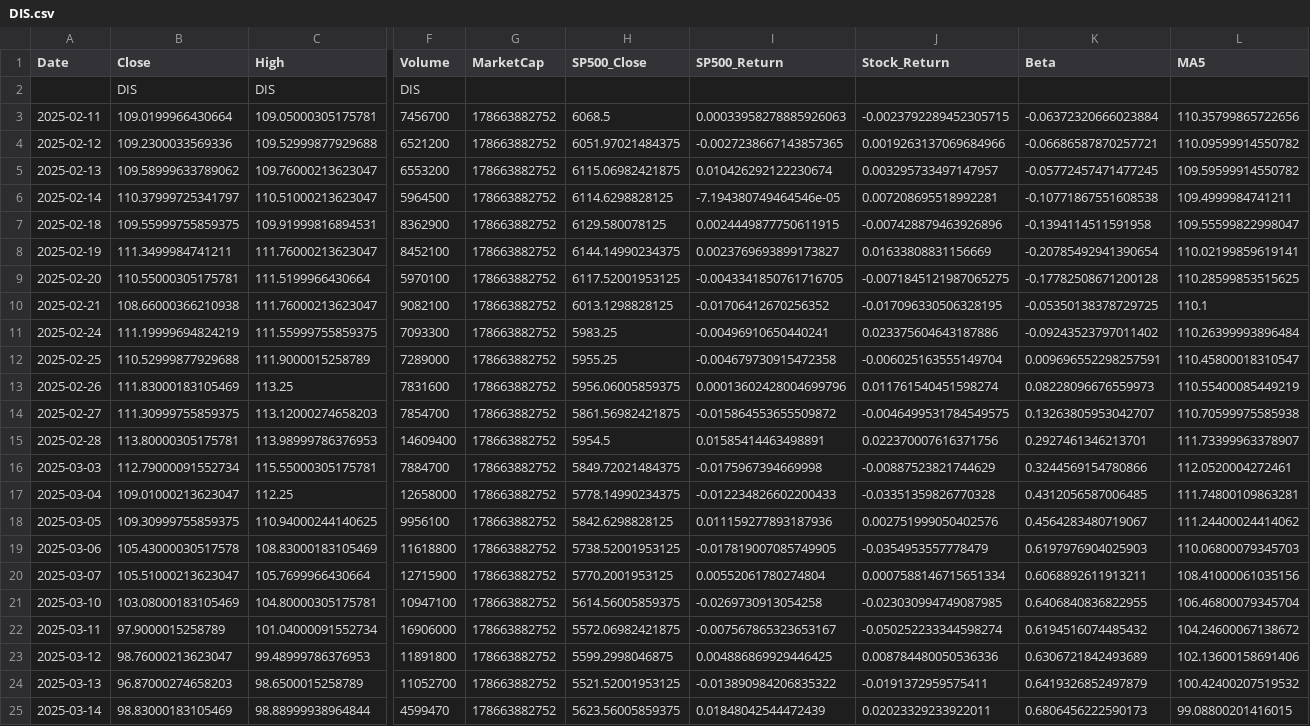
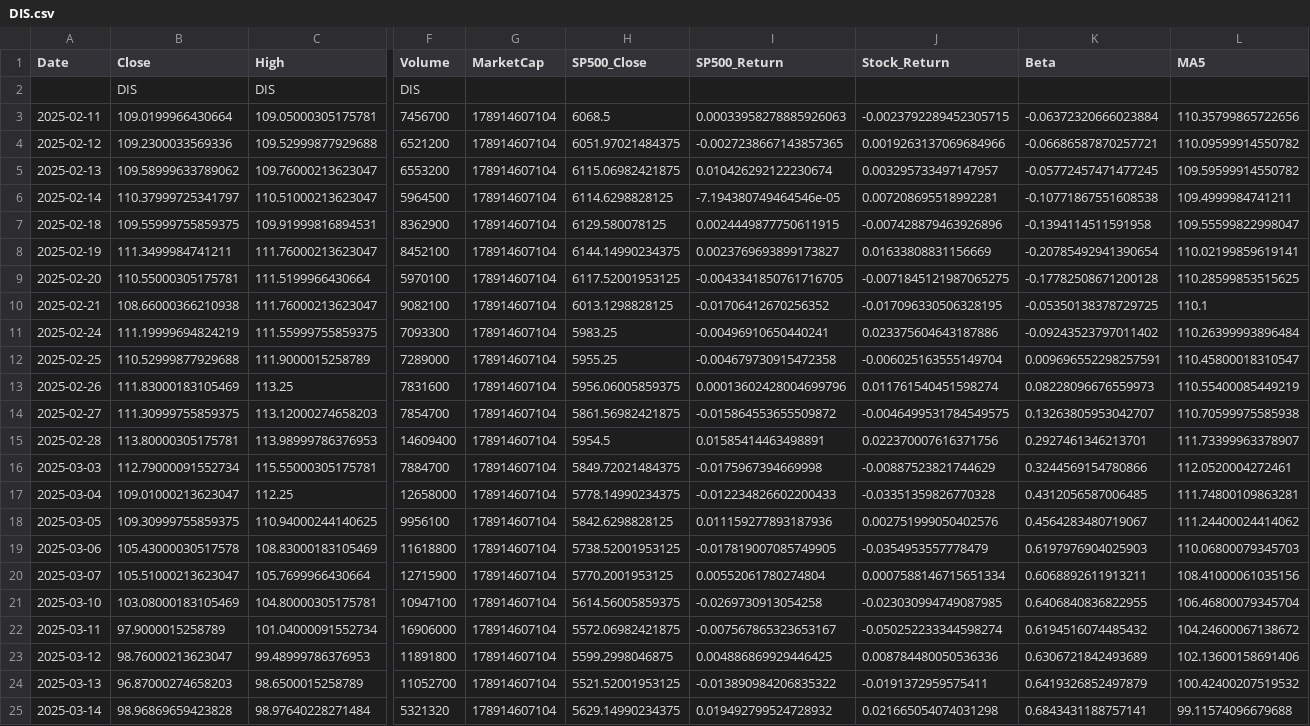
Before and after one commit to nhowley72/TIKR, a CSV file: my-react-app/backend/predicting_data/DIS.csv, drawn as a sheet; only a part is shown, gaps mark what is left out; the diff covers the shown part only; the diff names each change by its address in the sheet, - before the commit and + after, or states it on an @@ line.

```diff
--- a/my-react-app/backend/predicting_data/DIS.csv
+++ b/my-react-app/backend/predicting_data/DIS.csv
-G3:G25 (MarketCap): 178663882752
+G3:G25 (MarketCap): 178914607104
-B25 (Close): 98.83000183105469
+B25 (Close): 98.96869659423828
-C25 (High): 98.88999938964844
+C25 (High): 98.97640228271484
-F25 (Volume): 4599470
+F25 (Volume): 5321320
-H25 (SP500_Close): 5623.56005859375
+H25 (SP500_Close): 5629.14990234375
-I25 (SP500_Return): 0.01848042544472439
+I25 (SP500_Return): 0.019492799524728932
-J25 (Stock_Return): 0.02023329233922011
+J25 (Stock_Return): 0.021665054074031298
-K25 (Beta): 0.6806456222590173
+K25 (Beta): 0.6843431188757141
-L25 (MA5): 99.08800201416015
+L25 (MA5): 99.11574096679688
```
Also changed, not shown: 7 edited cells elsewhere in this file, my-react-app/backend/predicting_data/AMD.csv, my-react-app/backend/predicting_data/GOOGL.csv, 27 other files.
